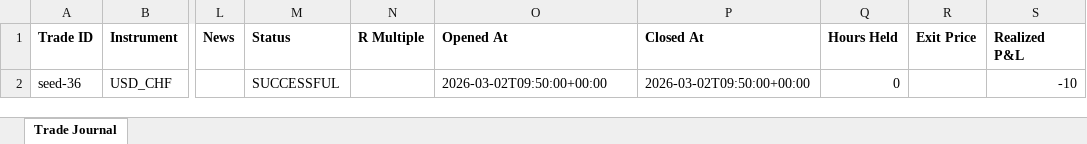
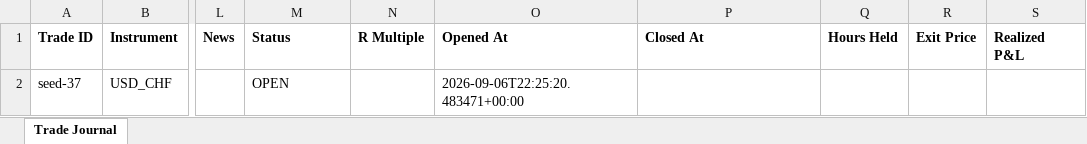
Before and after one commit to wxthesparthaaa/Claude-Trade-Agent, an Excel workbook: trade_journal.xlsx, sheet Trade Journal, drawn as a sheet; only a part is shown, gaps mark what is left out; values as stored, in another font and other column widths than the file's, no borders; the diff names each change by its address in the sheet, - before the commit and + after, or states it on an @@ line.

Commit message:
Update trade_journal.xlsx

```diff
--- a/trade_journal.xlsx (sheet Trade Journal)
+++ b/trade_journal.xlsx (sheet Trade Journal)
-A2 (Trade ID): seed-36
+A2 (Trade ID): seed-37
-M2 (Status): SUCCESSFUL
+M2 (Status): OPEN
-O2 (Opened At): 2026-03-02T09:50:00+00:00
+O2 (Opened At): 2026-09-06T22:25:20.483471+00:00
-P2 (Closed At): 2026-03-02T09:50:00+00:00
+P2 (Closed At): (empty)
-Q2 (Hours Held): 0
+Q2 (Hours Held): (empty)
-S2 (Realized P&L): -10
+S2 (Realized P&L): (empty)
```
